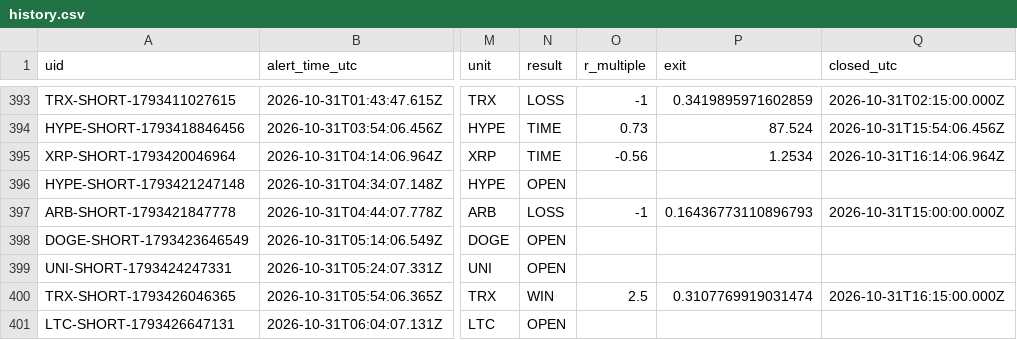
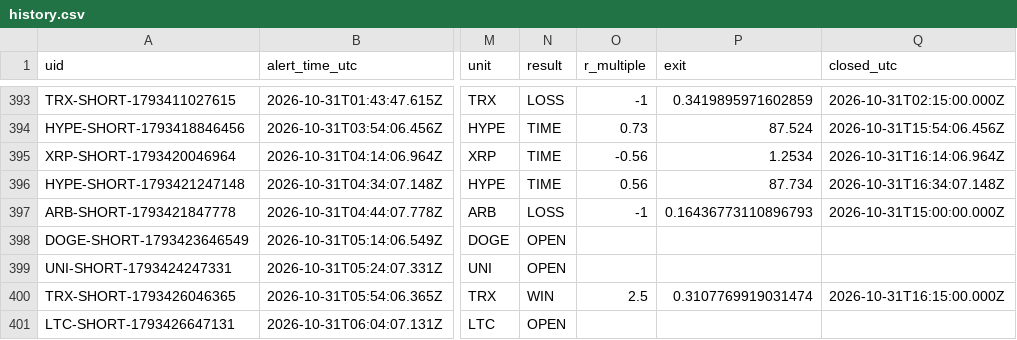
Before and after one commit to dan-spe06/surge-radar, a CSV file: data/history.csv, drawn as a sheet; only a part is shown, gaps mark what is left out; the diff names each change by its address in the sheet, - before the commit and + after, or states it on an @@ line.

```diff
--- a/data/history.csv
+++ b/data/history.csv
-N396 (result): OPEN
+N396 (result): TIME
-O396 (r_multiple): (empty)
+O396 (r_multiple): 0.56
-P396 (exit): (empty)
+P396 (exit): 87.734
-Q396 (closed_utc): (empty)
+Q396 (closed_utc): 2026-10-31T16:34:07.148Z
```
Also changed, not shown: 3 other files.
